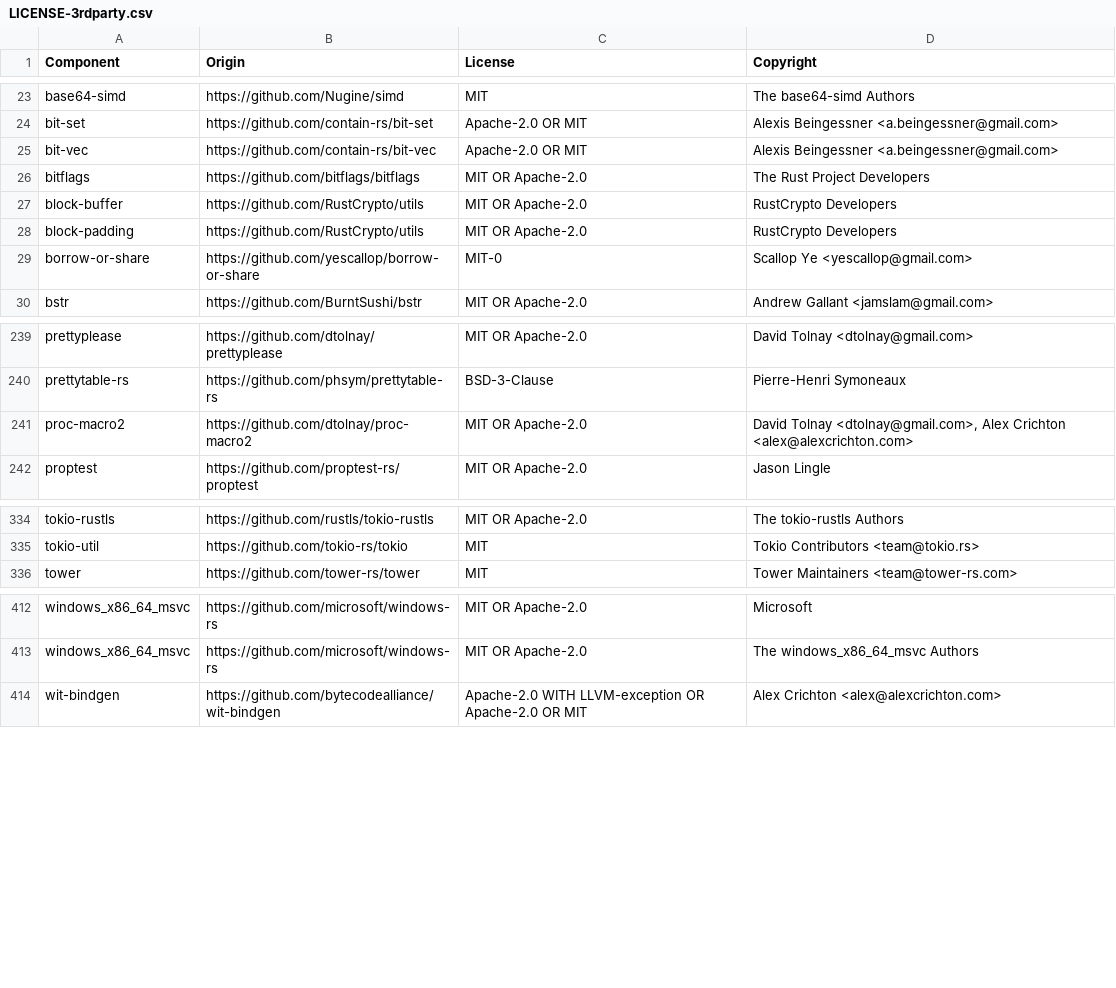
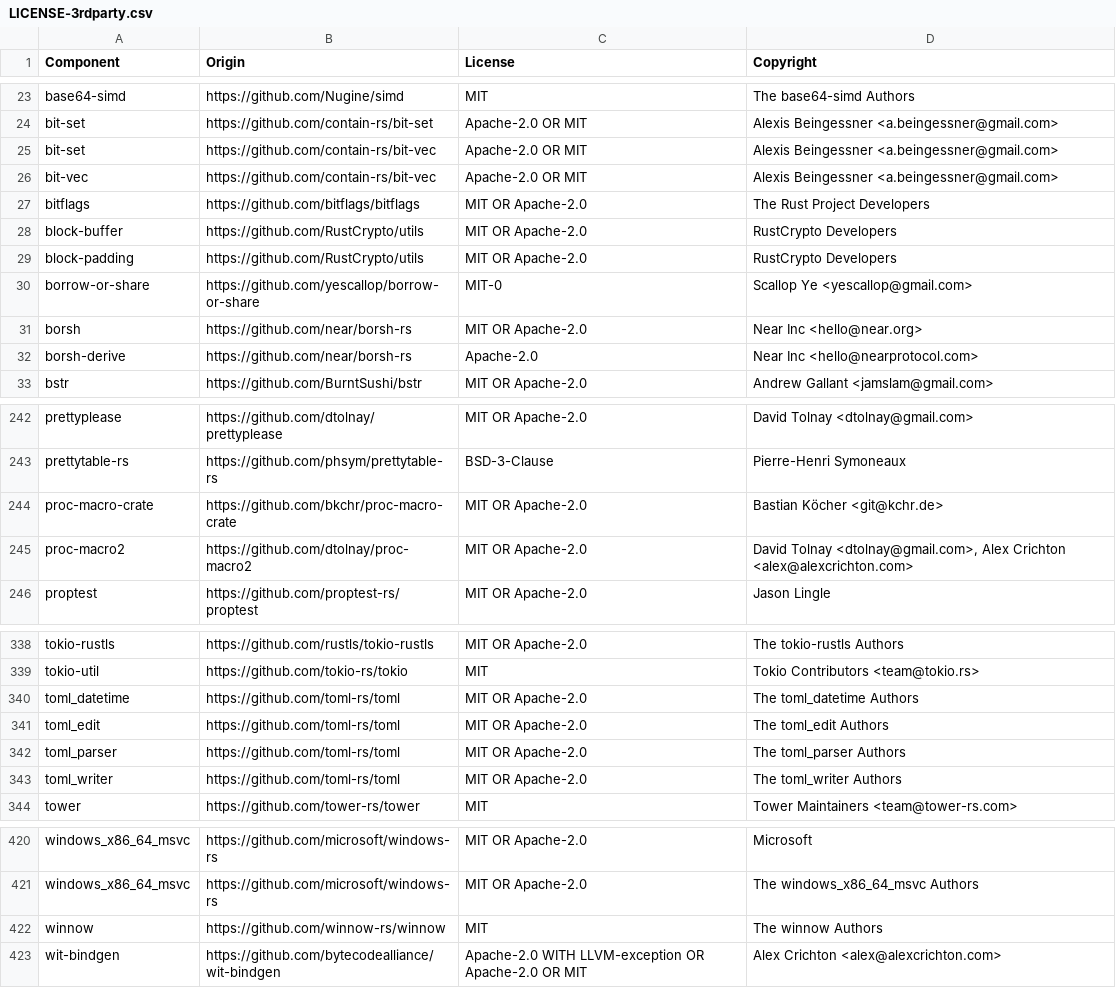
Before and after one commit to vectordotdev/vrl, a CSV file: LICENSE-3rdparty.csv, drawn as a sheet; only a part is shown, gaps mark what is left out.

Commit message:
update licenses

```diff
--- a/LICENSE-3rdparty.csv
+++ b/LICENSE-3rdparty.csv
@@ -24,2 +24,3 @@ base64-simd,https://github.com/Nugine/simd,MIT,The base64-simd Authors
 bit-set,https://github.com/contain-rs/bit-set,Apache-2.0 OR MIT,Alexis Beingessner <a.beingessner@gmail.com>
+bit-set,https://github.com/contain-rs/bit-vec,Apache-2.0 OR MIT,Alexis Beingessner <a.beingessner@gmail.com>
 bit-vec,https://github.com/contain-rs/bit-vec,Apache-2.0 OR MIT,Alexis Beingessner <a.beingessner@gmail.com>
@@ -29,2 +30,4 @@ block-padding,https://github.com/RustCrypto/utils,MIT OR Apache-2.0,RustCrypto D
 borrow-or-share,https://github.com/yescallop/borrow-or-share,MIT-0,Scallop Ye <yescallop@gmail.com>
+borsh,https://github.com/near/borsh-rs,MIT OR Apache-2.0,Near Inc <hello@near.org>
+borsh-derive,https://github.com/near/borsh-rs,Apache-2.0,Near Inc <hello@nearprotocol.com>
 bstr,https://github.com/BurntSushi/bstr,MIT OR Apache-2.0,Andrew Gallant <jamslam@gmail.com>
@@ -240,2 +243,3 @@ prettyplease,https://github.com/dtolnay/prettyplease,MIT OR Apache-2.0,David Tol
 prettytable-rs,https://github.com/phsym/prettytable-rs,BSD-3-Clause,Pierre-Henri Symoneaux
+proc-macro-crate,https://github.com/bkchr/proc-macro-crate,MIT OR Apache-2.0,Bastian Köcher <git@kchr.de>
 proc-macro2,https://github.com/dtolnay/proc-macro2,MIT OR Apache-2.0,"David Tolnay <dtolnay@gmail.com>, Alex Crichton <alex@alexcrichton.com>"
@@ -335,2 +339,6 @@ tokio-rustls,https://github.com/rustls/tokio-rustls,MIT OR Apache-2.0,The tokio-
 tokio-util,https://github.com/tokio-rs/tokio,MIT,Tokio Contributors <team@tokio.rs>
+toml_datetime,https://github.com/toml-rs/toml,MIT OR Apache-2.0,The toml_datetime Authors
+toml_edit,https://github.com/toml-rs/toml,MIT OR Apache-2.0,The toml_edit Authors
+toml_parser,https://github.com/toml-rs/toml,MIT OR Apache-2.0,The toml_parser Authors
+toml_writer,https://github.com/toml-rs/toml,MIT OR Apache-2.0,The toml_writer Authors
 tower,https://github.com/tower-rs/tower,MIT,Tower Maintainers <team@tower-rs.com>
@@ -413,2 +421,3 @@ windows_x86_64_msvc,https://github.com/microsoft/windows-rs,MIT OR Apache-2.0,Mi
 windows_x86_64_msvc,https://github.com/microsoft/windows-rs,MIT OR Apache-2.0,The windows_x86_64_msvc Authors
+winnow,https://github.com/winnow-rs/winnow,MIT,The winnow Authors
 wit-bindgen,https://github.com/bytecodealliance/wit-bindgen,Apache-2.0 WITH LLVM-exception OR Apache-2.0 OR MIT,Alex Crichton <alex@alexcrichton.com>
```
